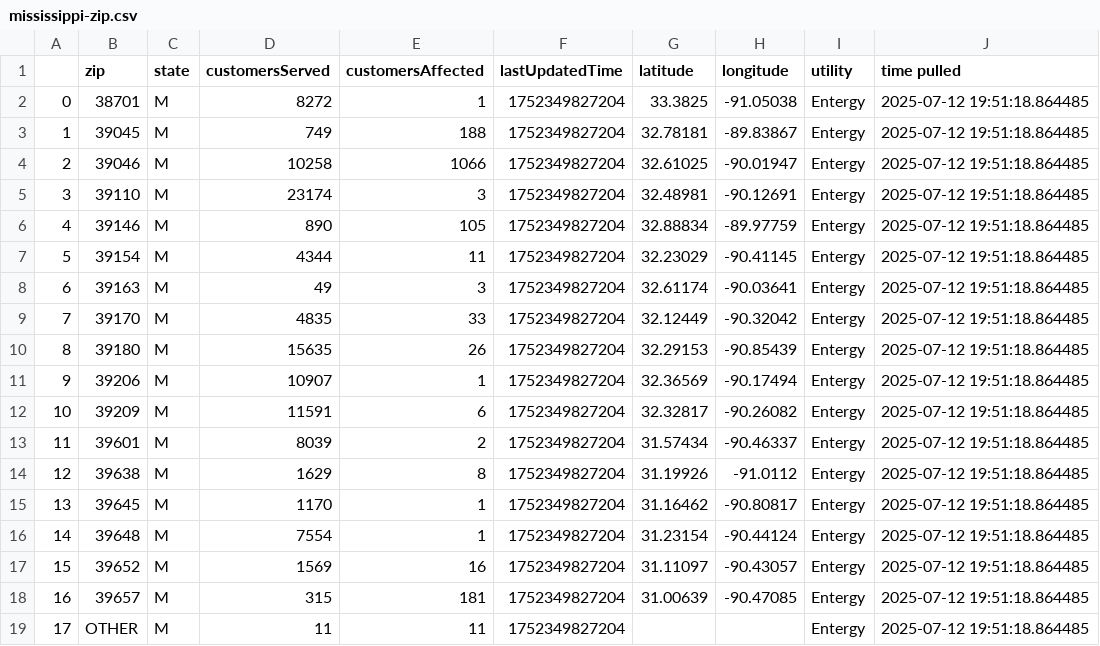
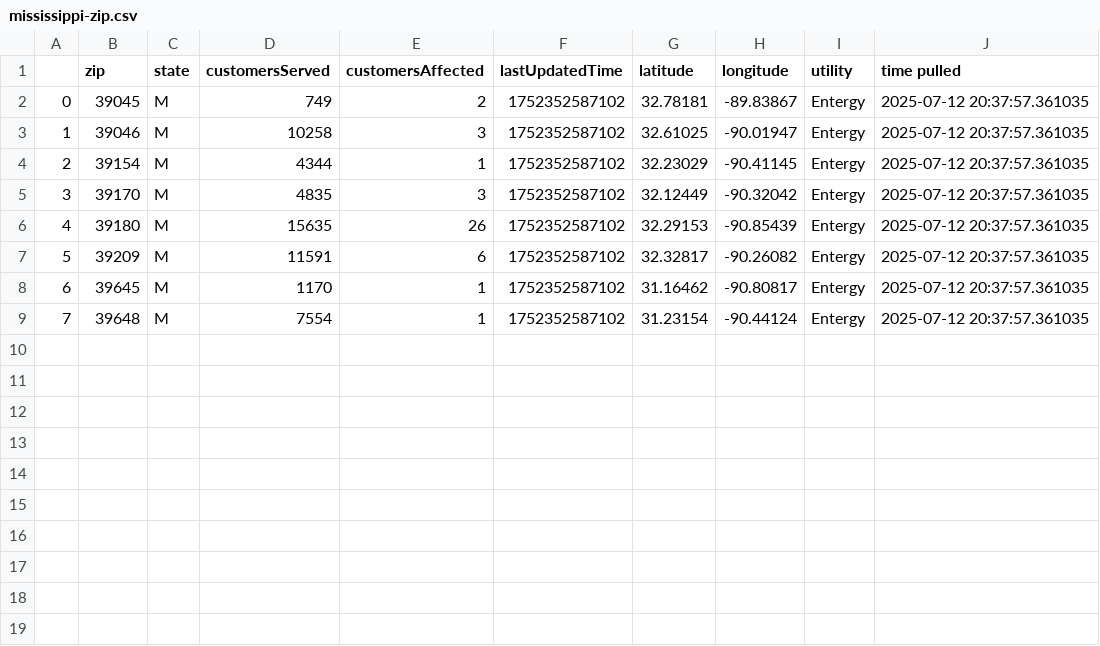
Before and after one commit to sophiaanderson14/entergy-github, a CSV file: mississippi-zip.csv, drawn as a sheet; removed rows and columns are numbered as before the commit, all else as after; the diff names each change by its address in the sheet, - before the commit and + after, or states it on an @@ line.

```diff
--- a/mississippi-zip.csv
+++ b/mississippi-zip.csv
-row 2: 0 | 38701 | M | 8272 | 1 | 1752349827204 | 33.3825 | -91.05038 | Entergy | 2025-07-12 19:51:18.864485
@@ column A renumbered between rows 2 and 9 @@
-E2 (customersAffected): 188
+E2 (customersAffected): 2
-F2:F3 (lastUpdatedTime): 1752349827204
+F2:F3 (lastUpdatedTime): 1752352587102
-J2:J3 (time pulled): 2025-07-12 19:51:18.864485
+J2:J3 (time pulled): 2025-07-12 20:37:57.361035
-E3 (customersAffected): 1066
+E3 (customersAffected): 3
-row 5: 3 | 39110 | M | 23174 | 3 | 1752349827204 | 32.48981 | -90.12691 | Entergy | 2025-07-12 19:51:18.864485
-row 6: 4 | 39146 | M | 890 | 105 | 1752349827204 | 32.88834 | -89.97759 | Entergy | 2025-07-12 19:51:18.864485
-E4 (customersAffected): 11
+E4 (customersAffected): 1
-F4 (lastUpdatedTime): 1752349827204
+F4 (lastUpdatedTime): 1752352587102
-J4 (time pulled): 2025-07-12 19:51:18.864485
+J4 (time pulled): 2025-07-12 20:37:57.361035
-row 8: 6 | 39163 | M | 49 | 3 | 1752349827204 | 32.61174 | -90.03641 | Entergy | 2025-07-12 19:51:18.864485
-E5 (customersAffected): 33
+E5 (customersAffected): 3
-F5:F6 (lastUpdatedTime): 1752349827204
+F5:F6 (lastUpdatedTime): 1752352587102
-J5:J6 (time pulled): 2025-07-12 19:51:18.864485
+J5:J6 (time pulled): 2025-07-12 20:37:57.361035
-row 11: 9 | 39206 | M | 10907 | 1 | 1752349827204 | 32.36569 | -90.17494 | Entergy | 2025-07-12 19:51:18.864485
-F7 (lastUpdatedTime): 1752349827204
+F7 (lastUpdatedTime): 1752352587102
-J7 (time pulled): 2025-07-12 19:51:18.864485
+J7 (time pulled): 2025-07-12 20:37:57.361035
-row 13: 11 | 39601 | M | 8039 | 2 | 1752349827204 | 31.57434 | -90.46337 | Entergy | 2025-07-12 19:51:18.864485
-row 14: 12 | 39638 | M | 1629 | 8 | 1752349827204 | 31.19926 | -91.0112 | Entergy | 2025-07-12 19:51:18.864485
-F8:F9 (lastUpdatedTime): 1752349827204
+F8:F9 (lastUpdatedTime): 1752352587102
-J8:J9 (time pulled): 2025-07-12 19:51:18.864485
+J8:J9 (time pulled): 2025-07-12 20:37:57.361035
-row 17: 15 | 39652 | M | 1569 | 16 | 1752349827204 | 31.11097 | -90.43057 | Entergy | 2025-07-12 19:51:18.864485
-row 18: 16 | 39657 | M | 315 | 181 | 1752349827204 | 31.00639 | -90.47085 | Entergy | 2025-07-12 19:51:18.864485
-row 19: 17 | OTHER | M | 11 | 11 | 1752349827204 |  |  | Entergy | 2025-07-12 19:51:18.864485
```
Also changed, not shown: louisiana-county.csv, louisiana-zip.csv, 1 other file.
